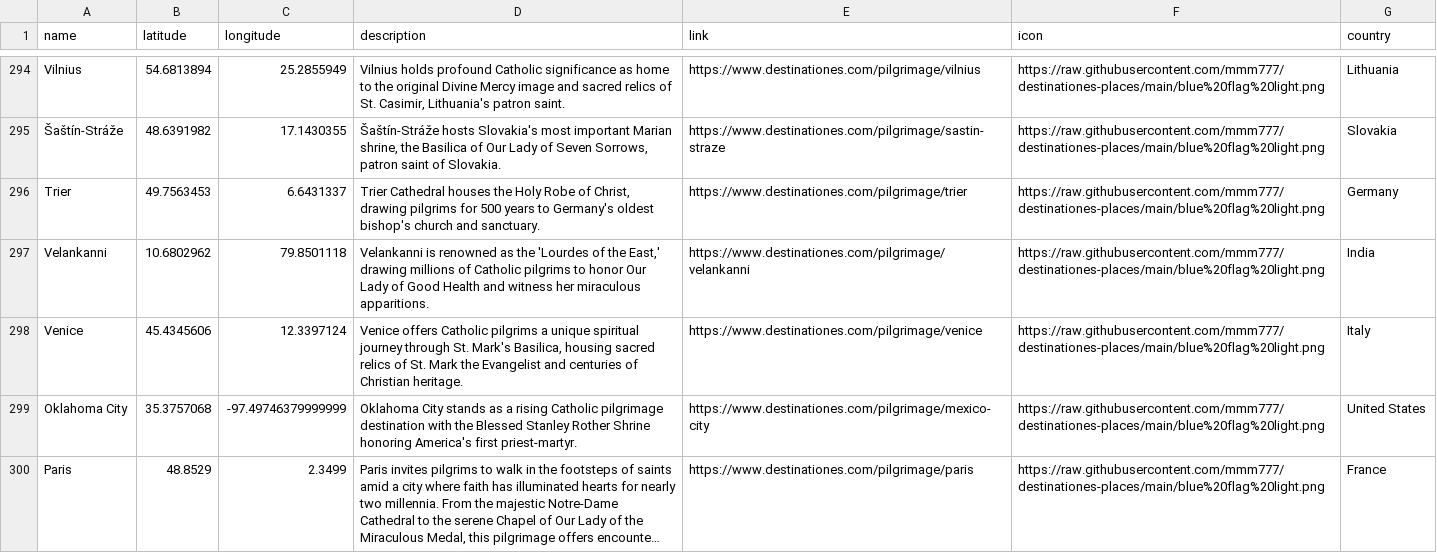
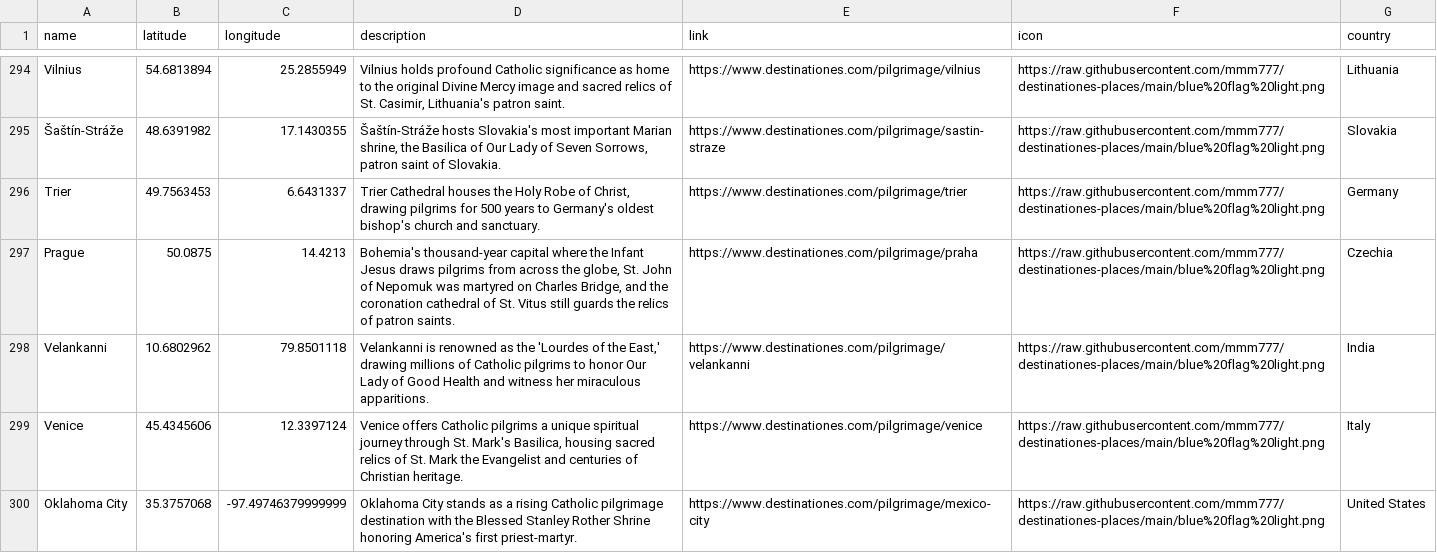
Before and after one commit to mmm777/destinationes-places, a CSV file: places.csv, drawn as a sheet; only a part is shown, gaps mark what is left out; the shorter side is filled out with more unchanged rows; long unchanged cells end in ….

Commit message:
Update places.csv - 300 places - 2025-12-12 08:41

```diff
--- a/places.csv
+++ b/places.csv
@@ -302,2 +302,3 @@ Vilnius,54.6813894,25.2855949,"Vilnius holds profound Catholic significance as h
 Trier,49.7563453,6.6431337,"Trier Cathedral houses the Holy Robe of Christ, drawing pilgrims for 500 years to Germany's oldest bishop's church and sanctuary.",https://www.destinationes.com/pilgrimage/trier,https://raw.githubusercontent.com/mmm777/destinationes-places/main/blue%20flag%20light.png,Germany
+Prague,50.0875,14.4213,"Bohemia's thousand-year capital where the Infant Jesus draws pilgrims from across the globe, St. John of Nepomuk was martyred on Charles Bridge, and the coronation cathedral of St. Vitus still guards the relics of patron saints.",https://www.destinationes.com/pilgrimage/praha,https://raw.githubusercontent.com/mmm777/destinationes-places/main/blue%20flag%20light.png,Czechia
 Velankanni,10.6802962,79.8501118,"Velankanni is renowned as the 'Lourdes of the East,' drawing millions of Catholic pilgrims to honor Our Lady of Good Health and witness her miraculous apparitions.",https://www.destinationes.com/pilgrimage/velankanni,https://raw.githubusercontent.com/mmm777/destinationes-places/main/blue%20flag%20light.png,India
```
